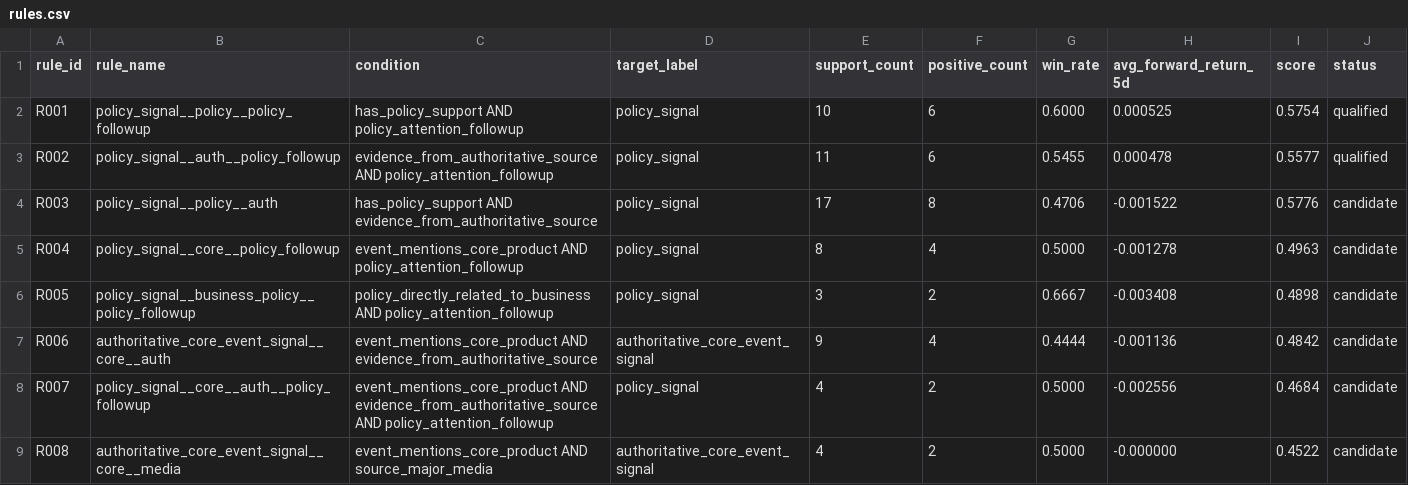
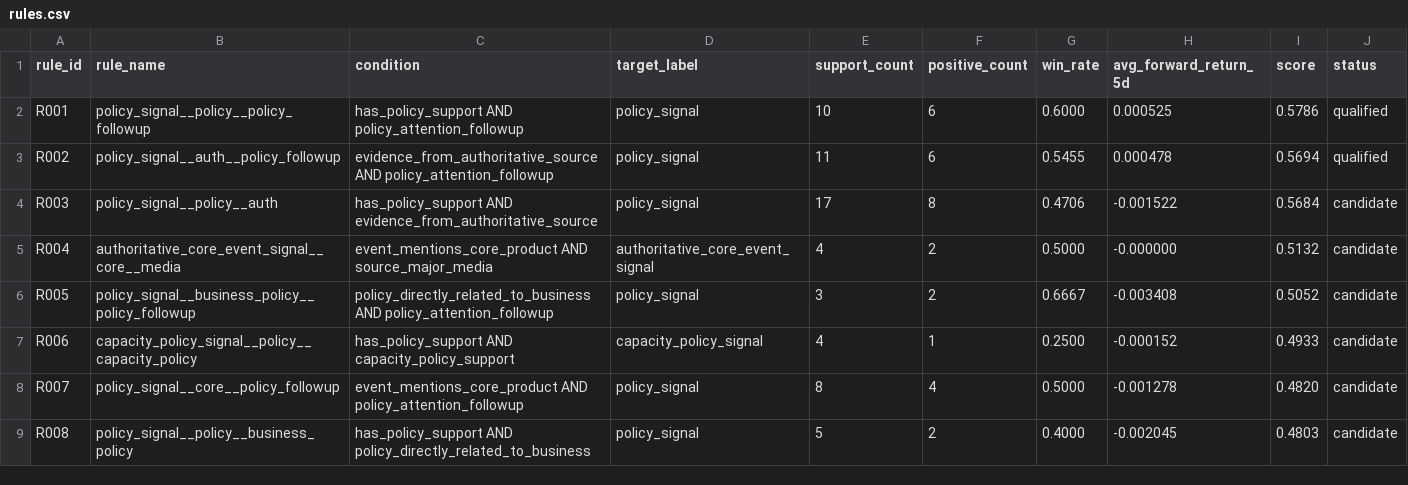
Before and after one commit to chiiiiiiing/Gonghangbei, a CSV file: data/sample/rules.csv, drawn as a sheet; only a part is shown; the diff covers the shown part only.

```diff
--- a/data/sample/rules.csv
+++ b/data/sample/rules.csv
@@ -1,9 +1,9 @@
 rule_id,rule_name,condition,target_label,support_count,positive_count,win_rate,avg_forward_return_5d,score,status
-R001,policy_signal__policy__policy_followup,has_policy_support AND policy_attention_followup,policy_signal,10,6,0.6000,0.000525,0.5754,qualified
-R002,policy_signal__auth__policy_followup,evidence_from_authoritative_source AND policy_attention_followup,policy_signal,11,6,0.5455,0.000478,0.5577,qualified
-R003,policy_signal__policy__auth,has_policy_support AND evidence_from_authoritative_source,policy_signal,17,8,0.4706,-0.001522,0.5776,candidate
-R004,policy_signal__core__policy_followup,event_mentions_core_product AND policy_attention_followup,policy_signal,8,4,0.5000,-0.001278,0.4963,candidate
-R005,policy_signal__business_policy__policy_followup,policy_directly_related_to_business AND policy_attention_followup,policy_signal,3,2,0.6667,-0.003408,0.4898,candidate
-R006,authoritative_core_event_signal__core__auth,event_mentions_core_product AND evidence_from_authoritative_source,authoritative_core_event_signal,9,4,0.4444,-0.001136,0.4842,candidate
-R007,policy_signal__core__auth__policy_followup,event_mentions_core_product AND evidence_from_authoritative_source AND policy_attention_followup,policy_signal,4,2,0.5000,-0.002556,0.4684,candidate
-R008,authoritative_core_event_signal__core__media,event_mentions_core_product AND source_major_media,authoritative_core_event_signal,4,2,0.5000,-0.000000,0.4522,candidate
+R001,policy_signal__policy__policy_followup,has_policy_support AND policy_attention_followup,policy_signal,10,6,0.6000,0.000525,0.5786,qualified
+R002,policy_signal__auth__policy_followup,evidence_from_authoritative_source AND policy_attention_followup,policy_signal,11,6,0.5455,0.000478,0.5694,qualified
+R003,policy_signal__policy__auth,has_policy_support AND evidence_from_authoritative_source,policy_signal,17,8,0.4706,-0.001522,0.5684,candidate
+R004,authoritative_core_event_signal__core__media,event_mentions_core_product AND source_major_media,authoritative_core_event_signal,4,2,0.5000,-0.000000,0.5132,candidate
+R005,policy_signal__business_policy__policy_followup,policy_directly_related_to_business AND policy_attention_followup,policy_signal,3,2,0.6667,-0.003408,0.5052,candidate
+R006,capacity_policy_signal__policy__capacity_policy,has_policy_support AND capacity_policy_support,capacity_policy_signal,4,1,0.2500,-0.000152,0.4933,candidate
+R007,policy_signal__core__policy_followup,event_mentions_core_product AND policy_attention_followup,policy_signal,8,4,0.5000,-0.001278,0.4820,candidate
+R008,policy_signal__policy__business_policy,has_policy_support AND policy_directly_related_to_business,policy_signal,5,2,0.4000,-0.002045,0.4803,candidate
```
Also changed, not shown: 18 edited cells elsewhere in this file, data/sample/events.csv, data/sample/factor_snapshot.csv, 34 other files.
